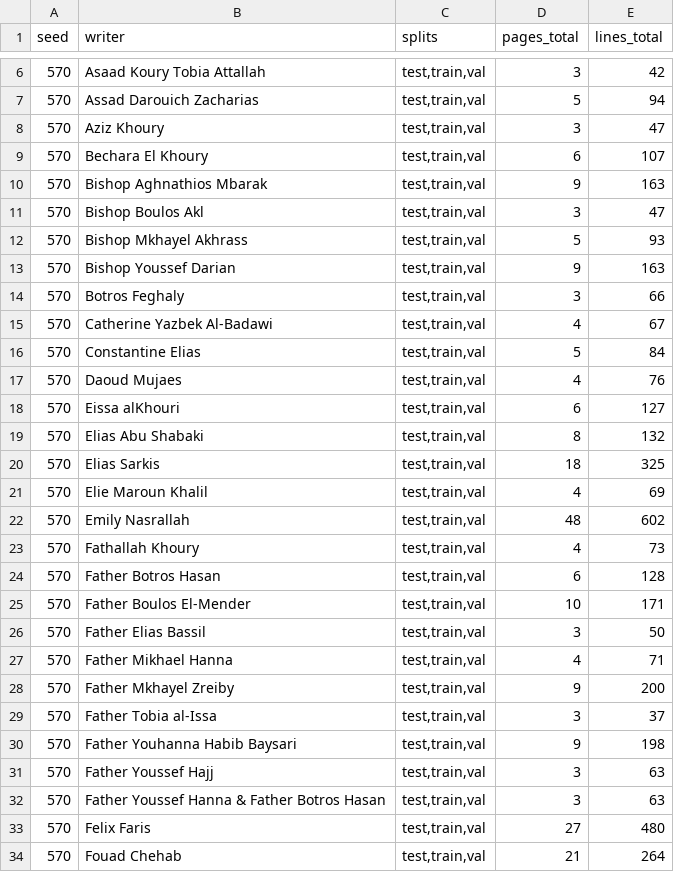
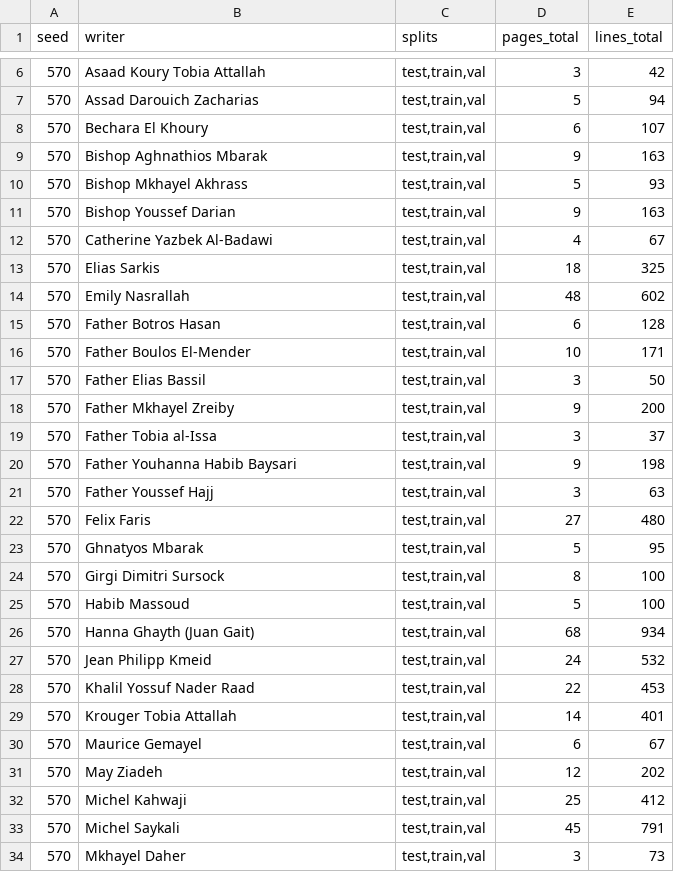
Before and after one commit to 7abushahla/Muharaf-Writer-Identification, a CSV file: stats/page_disjoint_document_require_3way_writer_coverage_seed_570.csv (was stats/require_3way_page_v4/page_disjoint_require_3way_writer_coverage_seed_570.csv), drawn as a sheet; only a part is shown, gaps mark what is left out; the shorter side is filled out with more unchanged rows; the diff covers the shown part only.

```diff
--- a/stats/require_3way_page_v4/page_disjoint_require_3way_writer_coverage_seed_570.csv
+++ b/stats/page_disjoint_document_require_3way_writer_coverage_seed_570.csv
@@ -7,18 +7,9 @@ seed,writer,splits,pages_total,lines_total
 570,Assad Darouich Zacharias,"test,train,val",5,94
-570,Aziz Khoury,"test,train,val",3,47
 570,Bechara El Khoury,"test,train,val",6,107
 570,Bishop Aghnathios Mbarak,"test,train,val",9,163
-570,Bishop Boulos Akl,"test,train,val",3,47
 570,Bishop Mkhayel Akhrass,"test,train,val",5,93
 570,Bishop Youssef Darian,"test,train,val",9,163
-570,Botros Feghaly,"test,train,val",3,66
 570,Catherine Yazbek Al-Badawi,"test,train,val",4,67
-570,Constantine Elias,"test,train,val",5,84
-570,Daoud Mujaes,"test,train,val",4,76
-570,Eissa alKhouri,"test,train,val",6,127
-570,Elias Abu Shabaki,"test,train,val",8,132
 570,Elias Sarkis,"test,train,val",18,325
-570,Elie Maroun Khalil,"test,train,val",4,69
 570,Emily Nasrallah,"test,train,val",48,602
-570,Fathallah Khoury,"test,train,val",4,73
 570,Father Botros Hasan,"test,train,val",6,128
@@ -26,3 +17,2 @@ seed,writer,splits,pages_total,lines_total
 570,Father Elias Bassil,"test,train,val",3,50
-570,Father Mikhael Hanna,"test,train,val",4,71
 570,Father Mkhayel Zreiby,"test,train,val",9,200
@@ -31,4 +21,2 @@ seed,writer,splits,pages_total,lines_total
 570,Father Youssef Hajj,"test,train,val",3,63
-570,Father Youssef Hanna & Father Botros Hasan,"test,train,val",3,63
 570,Felix Faris,"test,train,val",27,480
-570,Fouad Chehab,"test,train,val",21,264
```
Also changed, not shown: 17 removed rows elsewhere in this file, stats/page_disjoint_require_3way_line_stats.csv, stats/page_disjoint_require_3way_writer_coverage_seed_1073.csv, 13 other files.
